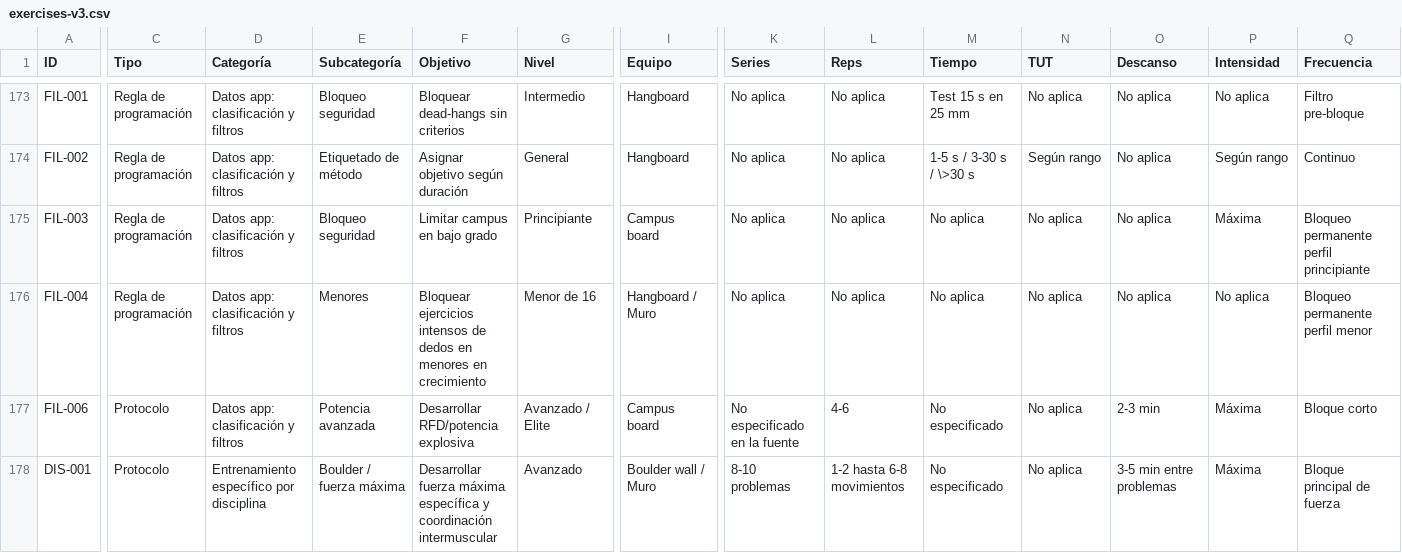
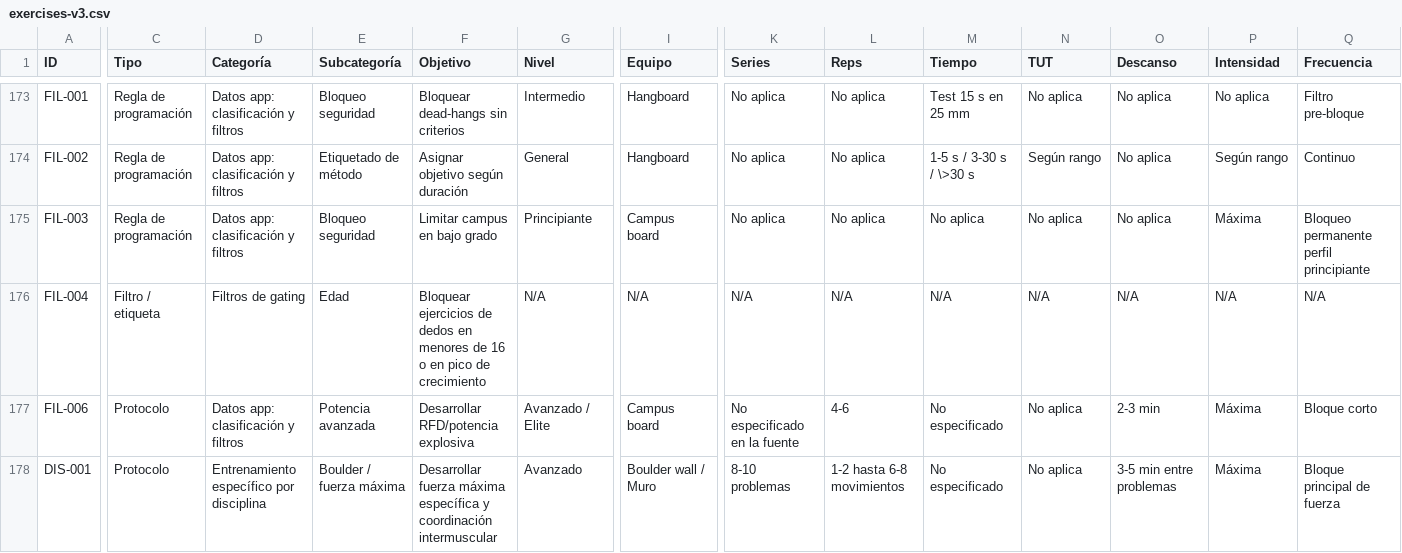
Before and after one commit to Giuliana-cyber/bliclimb, a CSV file: data/brain/exercises-v3.csv, drawn as a sheet; only a part is shown, gaps mark what is left out; the diff covers the shown part only; the diff names each change by its address in the sheet, - before the commit and + after, or states it on an @@ line.

```diff
--- a/data/brain/exercises-v3.csv
+++ b/data/brain/exercises-v3.csv
-C176 (Tipo): Regla de programación
+C176 (Tipo): Filtro / etiqueta
-D176 (Categoría): Datos app: clasificación y filtros
+D176 (Categoría): Filtros de gating
-E176 (Subcategoría): Menores
+E176 (Subcategoría): Edad
-F176 (Objetivo): Bloquear ejercicios intensos de dedos en menores en crecimiento
+F176 (Objetivo): Bloquear ejercicios de dedos en menores de 16 o en pico de crecimiento
-G176 (Nivel): Menor de 16
+G176 (Nivel): N/A
-I176 (Equipo): Hangboard / Muro
+I176 (Equipo): N/A
-K176 (Series): No aplica
+K176 (Series): N/A
-L176 (Reps): No aplica
+L176 (Reps): N/A
-M176 (Tiempo): No aplica
+M176 (Tiempo): N/A
-N176 (TUT): No aplica
+N176 (TUT): N/A
-O176 (Descanso): No aplica
+O176 (Descanso): N/A
-P176 (Intensidad): No aplica
+P176 (Intensidad): N/A
-Q176 (Frecuencia): Bloqueo permanente perfil menor
+Q176 (Frecuencia): N/A
```
Also changed, not shown: 12 edited cells elsewhere in this file, 3 other files.
